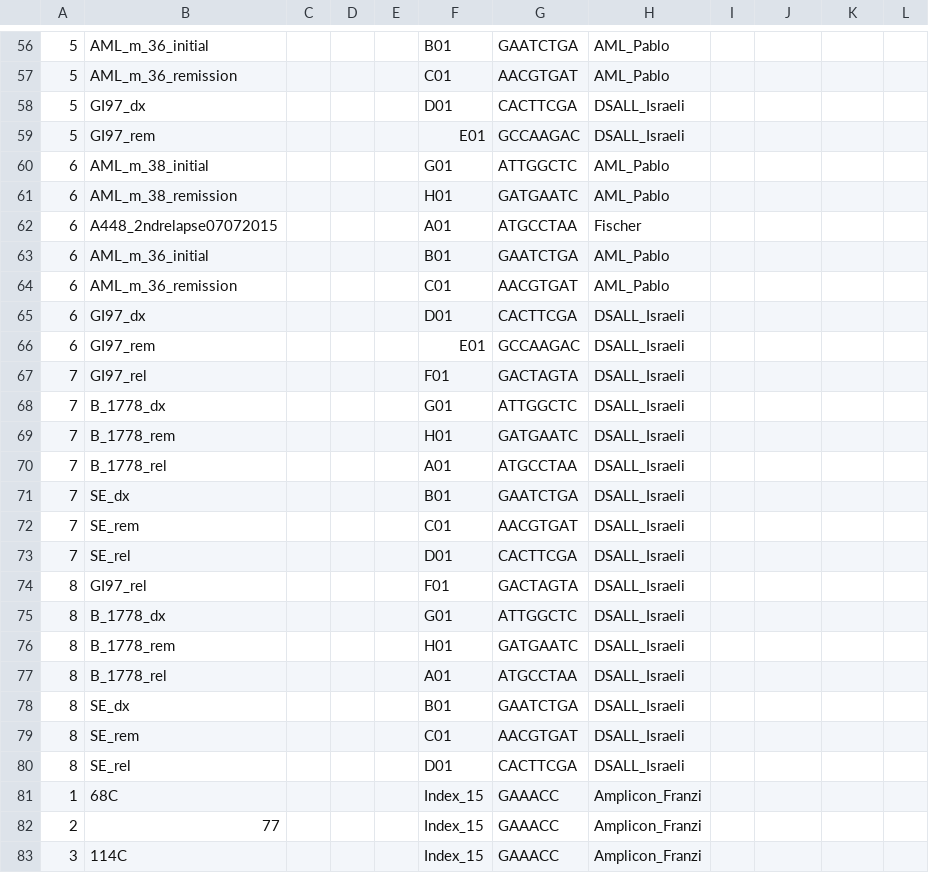
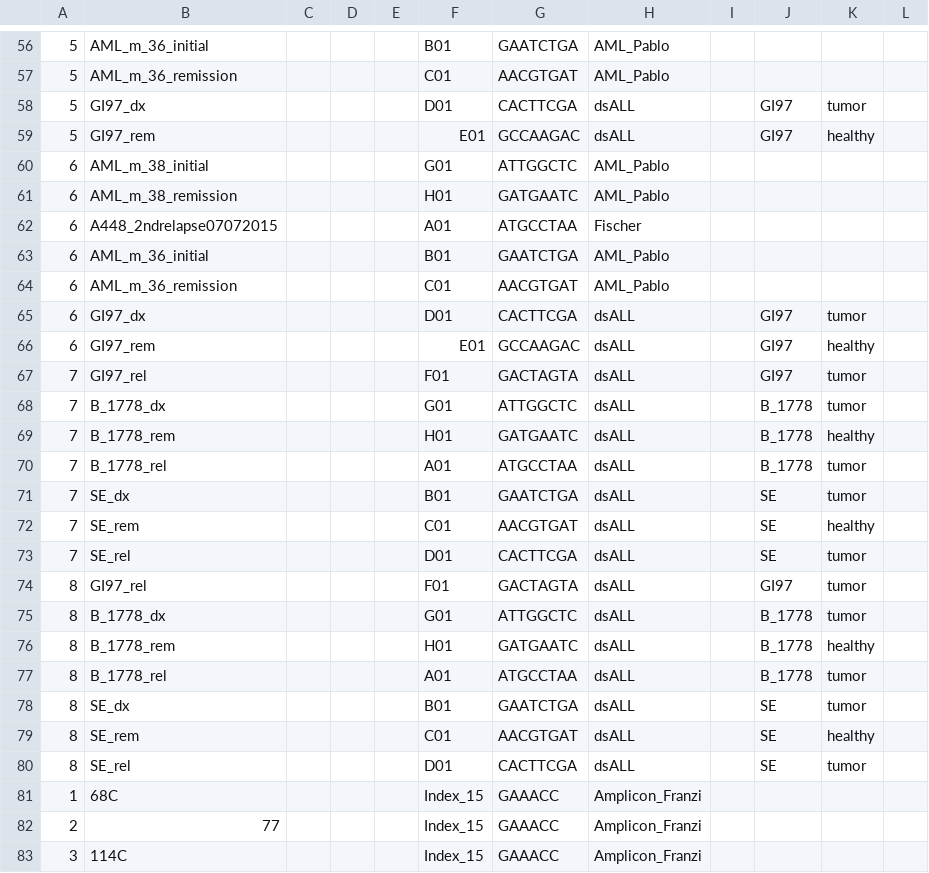
Before and after one commit to sjanssen2/spike, a CSV file: data/samplesheets/150826_SN737_0365_AC7CGBACXX_spike.csv, drawn as a sheet; only a part is shown, gaps mark what is left out; the diff covers the shown part only; the diff names each change by its address in the sheet, - before the commit and + after, or states it on an @@ line.

```diff
--- a/data/samplesheets/150826_SN737_0365_AC7CGBACXX_spike.csv
+++ b/data/samplesheets/150826_SN737_0365_AC7CGBACXX_spike.csv
-H58:H59: DSALL_Israeli
+H58:H59: dsALL
-J58:J59: (empty)
+J58:J59: GI97
-K58: (empty)
+K58: tumor
-K59: (empty)
+K59: healthy
-H65:H80: DSALL_Israeli
+H65:H80: dsALL
-J65:J67: (empty)
+J65:J67: GI97
-K65: (empty)
+K65: tumor
-K66: (empty)
+K66: healthy
-K67:K68: (empty)
+K67:K68: tumor
-J68:J70: (empty)
+J68:J70: B_1778
-K69: (empty)
+K69: healthy
-K70:K71: (empty)
+K70:K71: tumor
-J71:J73: (empty)
+J71:J73: SE
-K72: (empty)
+K72: healthy
-K73:K75: (empty)
+K73:K75: tumor
-J74: (empty)
+J74: GI97
-J75:J77: (empty)
+J75:J77: B_1778
-K76: (empty)
+K76: healthy
-K77:K78: (empty)
+K77:K78: tumor
-J78:J80: (empty)
+J78:J80: SE
-K79: (empty)
+K79: healthy
-K80: (empty)
+K80: tumor
```
Also changed, not shown: 24 edited cells elsewhere in this file, data/samplesheets/151006_SN737_0367_BC7L4PACXX_spike.csv, data/samplesheets/151127_SN737_0371_AC842TACXX_spike.csv, 14 other files.
